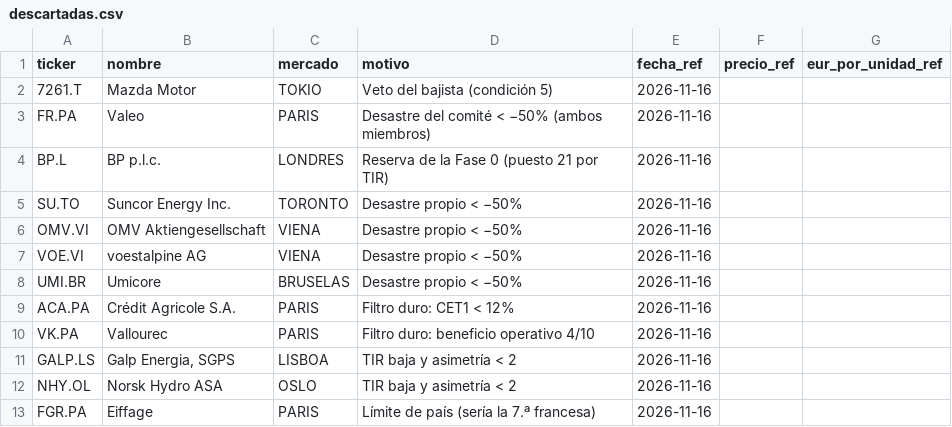
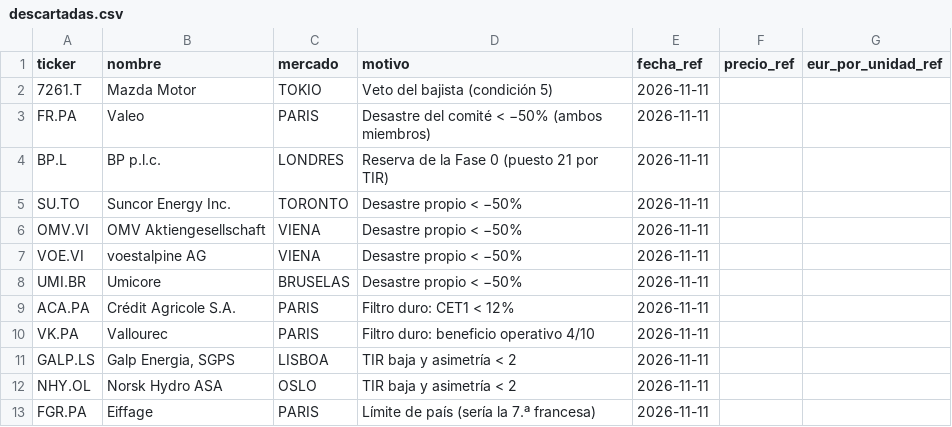
Before and after one commit to kleid98/Cartera-value, a CSV file: ledger/descartadas.csv, drawn as a sheet.

```diff
--- a/ledger/descartadas.csv
+++ b/ledger/descartadas.csv
@@ -1,13 +1,13 @@
 ticker,nombre,mercado,motivo,fecha_ref,precio_ref,eur_por_unidad_ref
-7261.T,Mazda Motor,TOKIO,Veto del bajista (condición 5),2026-11-16,,
-FR.PA,Valeo,PARIS,Desastre del comité < −50% (ambos miembros),2026-11-16,,
-BP.L,BP p.l.c.,LONDRES,Reserva de la Fase 0 (puesto 21 por TIR),2026-11-16,,
-SU.TO,Suncor Energy Inc.,TORONTO,Desastre propio < −50%,2026-11-16,,
-OMV.VI,OMV Aktiengesellschaft,VIENA,Desastre propio < −50%,2026-11-16,,
-VOE.VI,voestalpine AG,VIENA,Desastre propio < −50%,2026-11-16,,
-UMI.BR,Umicore,BRUSELAS,Desastre propio < −50%,2026-11-16,,
-ACA.PA,Crédit Agricole S.A.,PARIS,Filtro duro: CET1 < 12%,2026-11-16,,
-VK.PA,Vallourec,PARIS,Filtro duro: beneficio operativo 4/10,2026-11-16,,
-GALP.LS,"Galp Energia, SGPS",LISBOA,TIR baja y asimetría < 2,2026-11-16,,
-NHY.OL,Norsk Hydro ASA,OSLO,TIR baja y asimetría < 2,2026-11-16,,
-FGR.PA,Eiffage,PARIS,Límite de país (sería la 7.ª francesa),2026-11-16,,
+7261.T,Mazda Motor,TOKIO,Veto del bajista (condición 5),2026-11-11,,
+FR.PA,Valeo,PARIS,Desastre del comité < −50% (ambos miembros),2026-11-11,,
+BP.L,BP p.l.c.,LONDRES,Reserva de la Fase 0 (puesto 21 por TIR),2026-11-11,,
+SU.TO,Suncor Energy Inc.,TORONTO,Desastre propio < −50%,2026-11-11,,
+OMV.VI,OMV Aktiengesellschaft,VIENA,Desastre propio < −50%,2026-11-11,,
+VOE.VI,voestalpine AG,VIENA,Desastre propio < −50%,2026-11-11,,
+UMI.BR,Umicore,BRUSELAS,Desastre propio < −50%,2026-11-11,,
+ACA.PA,Crédit Agricole S.A.,PARIS,Filtro duro: CET1 < 12%,2026-11-11,,
+VK.PA,Vallourec,PARIS,Filtro duro: beneficio operativo 4/10,2026-11-11,,
+GALP.LS,"Galp Energia, SGPS",LISBOA,TIR baja y asimetría < 2,2026-11-11,,
+NHY.OL,Norsk Hydro ASA,OSLO,TIR baja y asimetría < 2,2026-11-11,,
+FGR.PA,Eiffage,PARIS,Límite de país (sería la 7.ª francesa),2026-11-11,,
```
Also changed, not shown: 7 other files.
